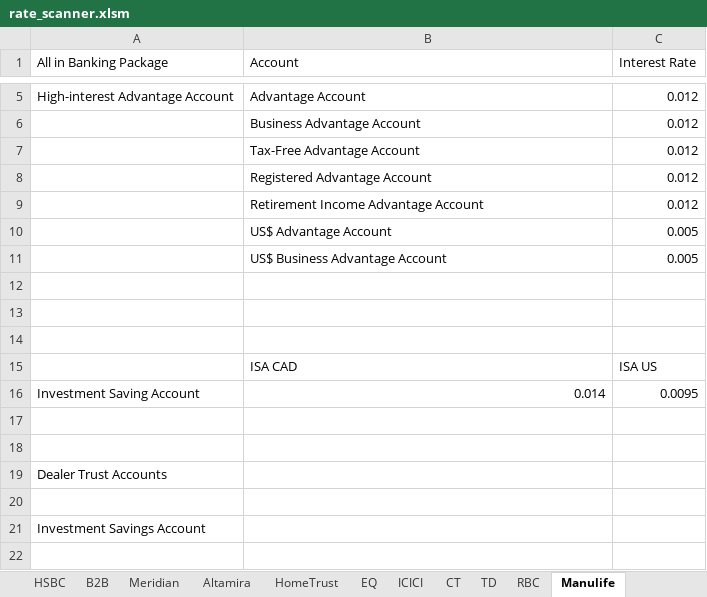
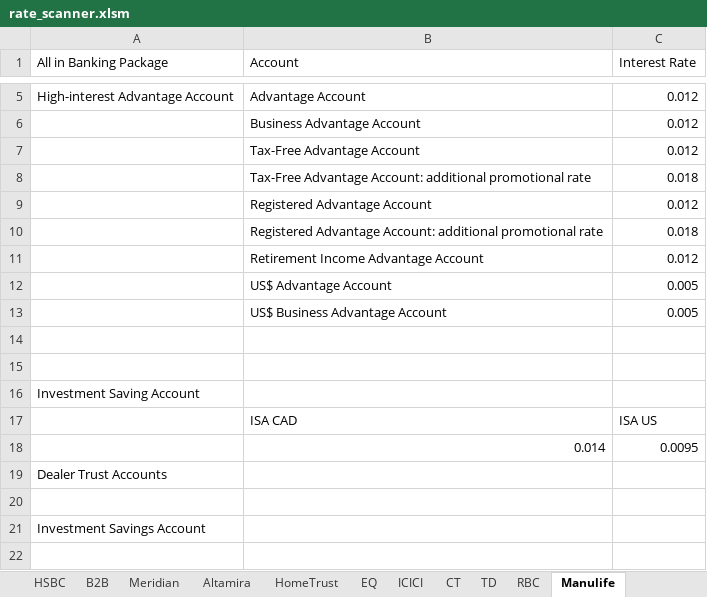
Before and after one commit to Strathhardie/Competitive-Tracker-Public, an Excel workbook: rate-scanner/rate_scanner.xlsm, sheet Manulife, drawn as a sheet; only a part is shown, gaps mark what is left out; values as stored, in another font and other column widths than the file's, no borders; table styles not drawn; removed rows and columns are numbered as before the commit, all else as after; the diff names each change by its address in the sheet, - before the commit and + after, or states it on an @@ line.

Commit message:
Integrated changes from CT-128, CT-129, CT-130
Marissa has po-approved the three issues, so they have been integrated into the rate_scanner.xlsm file

```diff
--- a/rate-scanner/rate_scanner.xlsm (sheet Manulife)
+++ b/rate-scanner/rate_scanner.xlsm (sheet Manulife)
+row 8:  | Tax-Free Advantage Account: additional promotional rate | 0.018
+row 10:  | Registered Advantage Account: additional promotional rate | 0.018
-A16 (All in Banking Package): (empty)
+A16 (All in Banking Package): Investment Saving Account
-A18 (All in Banking Package): Investment Saving Account
+A18 (All in Banking Package): (empty)
-row 17: (empty)
-row 18: (empty)
```
Also changed, not shown: sheet Menu, sheet BNS, sheet Retail_Report, sheet EQ, formulas that keep their value.
